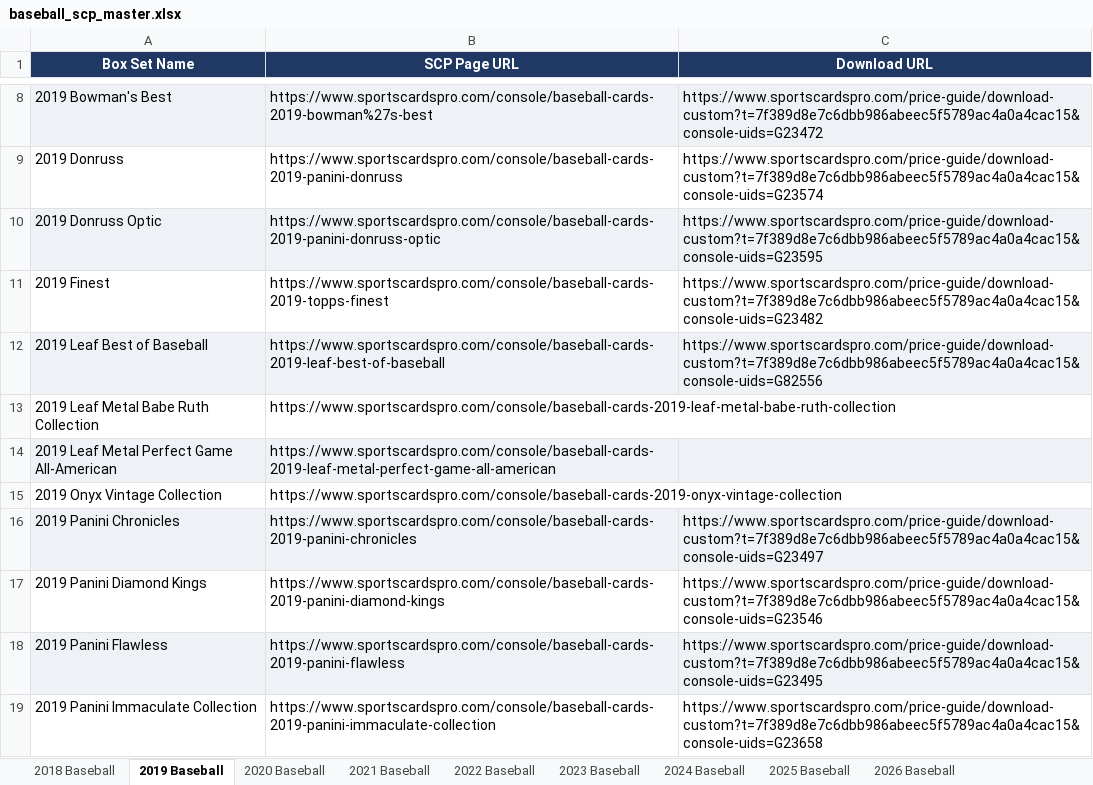
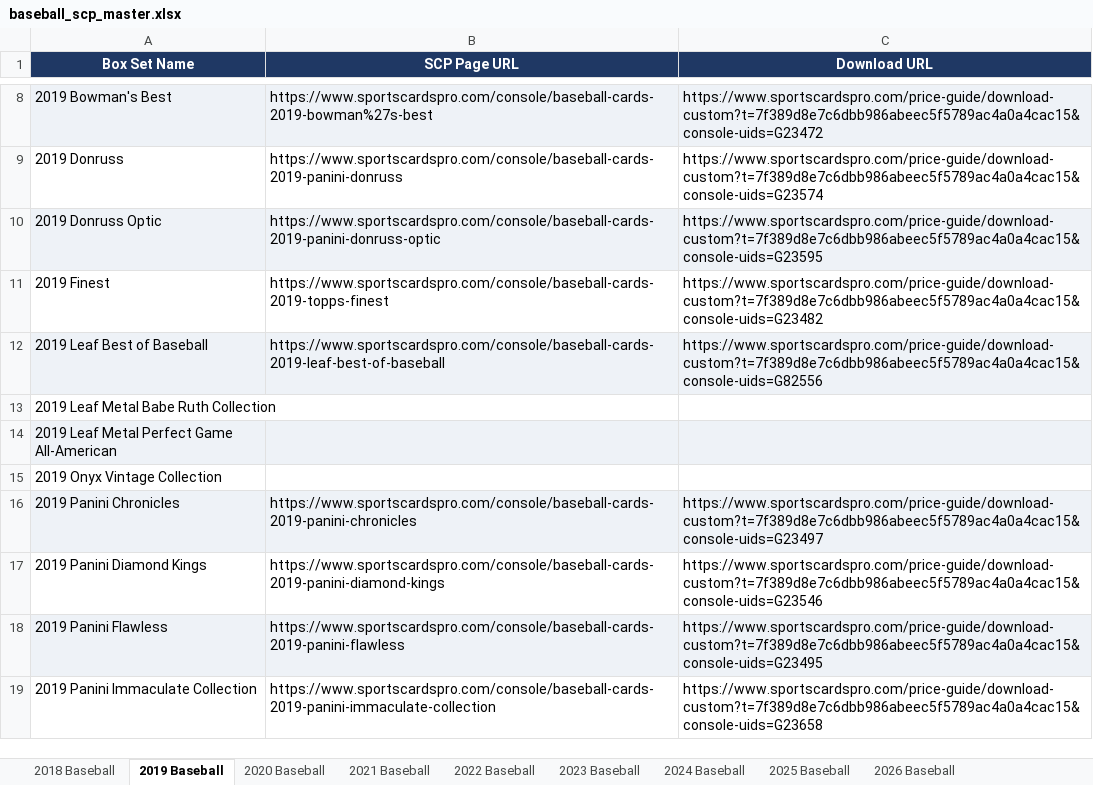
Before and after one commit to Anthem-Media/dir-app, an Excel workbook: data/baseball_scp_master.xlsx, sheet 2019 Baseball, drawn as a sheet; only a part is shown, gaps mark what is left out; values as stored, in another font and other column widths than the file's, no borders; the diff covers the shown part only; the diff names each change by its address in the sheet, - before the commit and + after, or states it on an @@ line.

```diff
--- a/data/baseball_scp_master.xlsx (sheet 2019 Baseball)
+++ b/data/baseball_scp_master.xlsx (sheet 2019 Baseball)
-B13 (SCP Page URL): https://www.sportscardspro.com/console/baseball-cards-2019-leaf-metal-babe-ruth-collection
+B13 (SCP Page URL): (empty)
-B14 (SCP Page URL): https://www.sportscardspro.com/console/baseball-cards-2019-leaf-metal-perfect-game-all-american
+B14 (SCP Page URL): (empty)
-B15 (SCP Page URL): https://www.sportscardspro.com/console/baseball-cards-2019-onyx-vintage-collection
+B15 (SCP Page URL): (empty)
```
Also changed, not shown: 11 edited cells elsewhere in this sheet, sheet 2024 Baseball, sheet 2018 Baseball, sheet 2025 Baseball, sheet 2022 Baseball, sheet 2020 Baseball, sheet 2023 Baseball, 2 more sheets, data/basketball_scp_master.xlsx, data/football_scp_master.xlsx, 38 other files.
